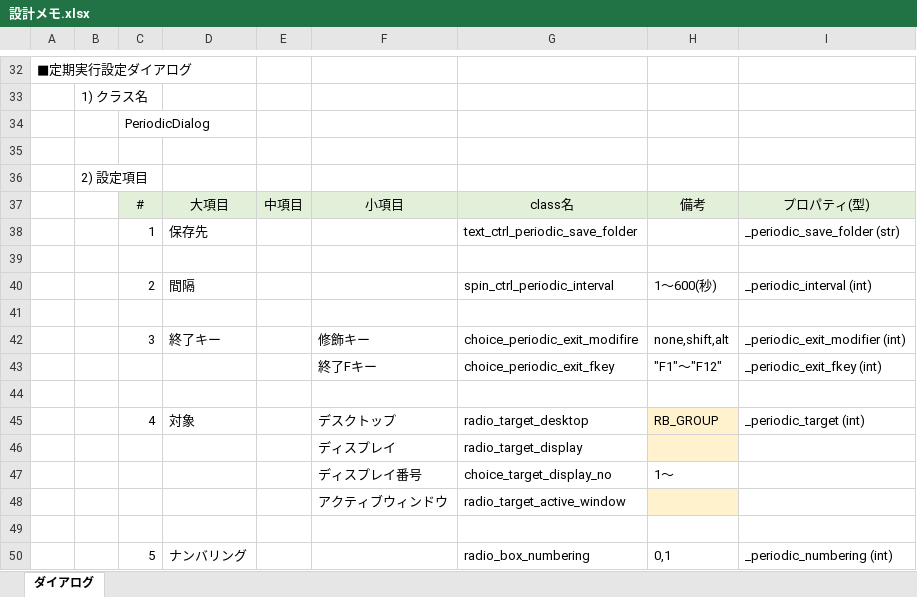
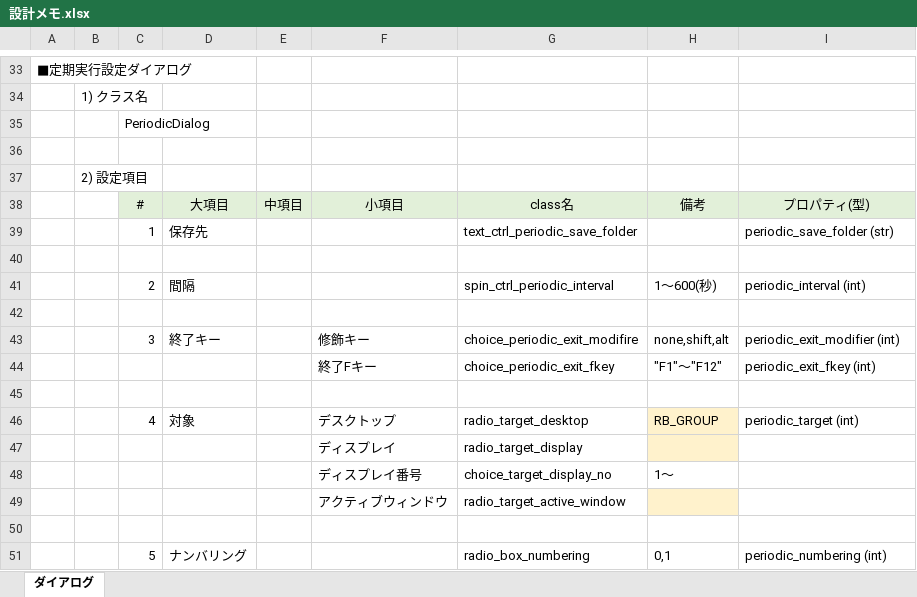
Before and after one commit to t-nakayoshi/pyscreenshot, an Excel workbook: 設計メモ.xlsx, sheet ダイアログ, drawn as a sheet; only a part is shown, gaps mark what is left out; values as stored, in another font and other column widths than the file's, no borders; addresses are those after the commit; the diff covers the shown part only; the diff names each change by its address in the sheet, - before the commit and + after, or states it on an @@ line.

```diff
--- a/設計メモ.xlsx (sheet ダイアログ)
+++ b/設計メモ.xlsx (sheet ダイアログ)
-I39: _periodic_save_folder (str)
+I39: periodic_save_folder (str)
-I41: _periodic_interval (int)
+I41: periodic_interval (int)
-I43: _periodic_exit_modifier (int)
+I43: periodic_exit_modifier (int)
-I44: _periodic_exit_fkey (int)
+I44: periodic_exit_fkey (int)
-I46: _periodic_target (int)
+I46: periodic_target (int)
-I51: _periodic_numbering (int)
+I51: periodic_numbering (int)
```
Also changed, not shown: 2 added rows, 1 removed row and 16 edited cells elsewhere in this sheet, 4 other files.
